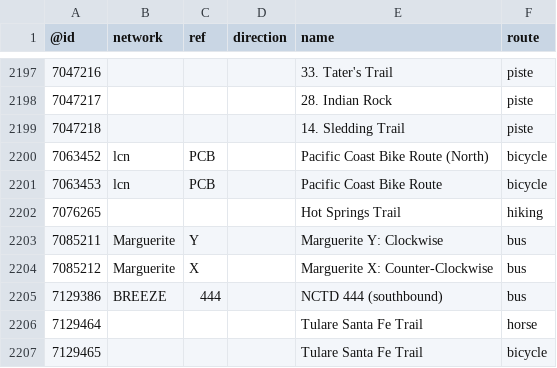
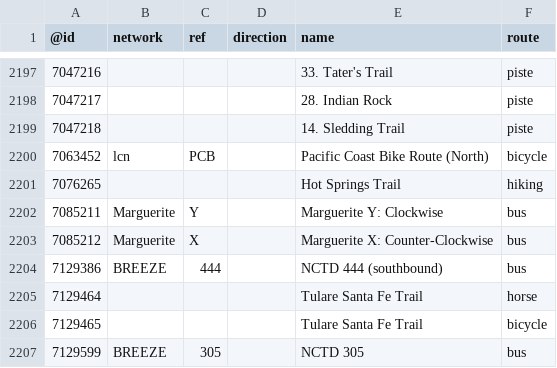
Before and after one commit to nickrsan/osm-us-route-relation-changes, a TSV file: tsv/routes_US-CA.tsv, drawn as a sheet; only a part is shown, gaps mark what is left out; the shorter side is filled out with more unchanged rows; the diff names each change by its address in the sheet, - before the commit and + after, or states it on an @@ line.

```diff
--- a/tsv/routes_US-CA.tsv
+++ b/tsv/routes_US-CA.tsv
-row 2201: 7063453 | lcn | PCB |  | Pacific Coast Bike Route | bicycle
```
Also changed, not shown: tsv/routes_US-AL.tsv, tsv/routes_US-KS.tsv, 3 other files.
